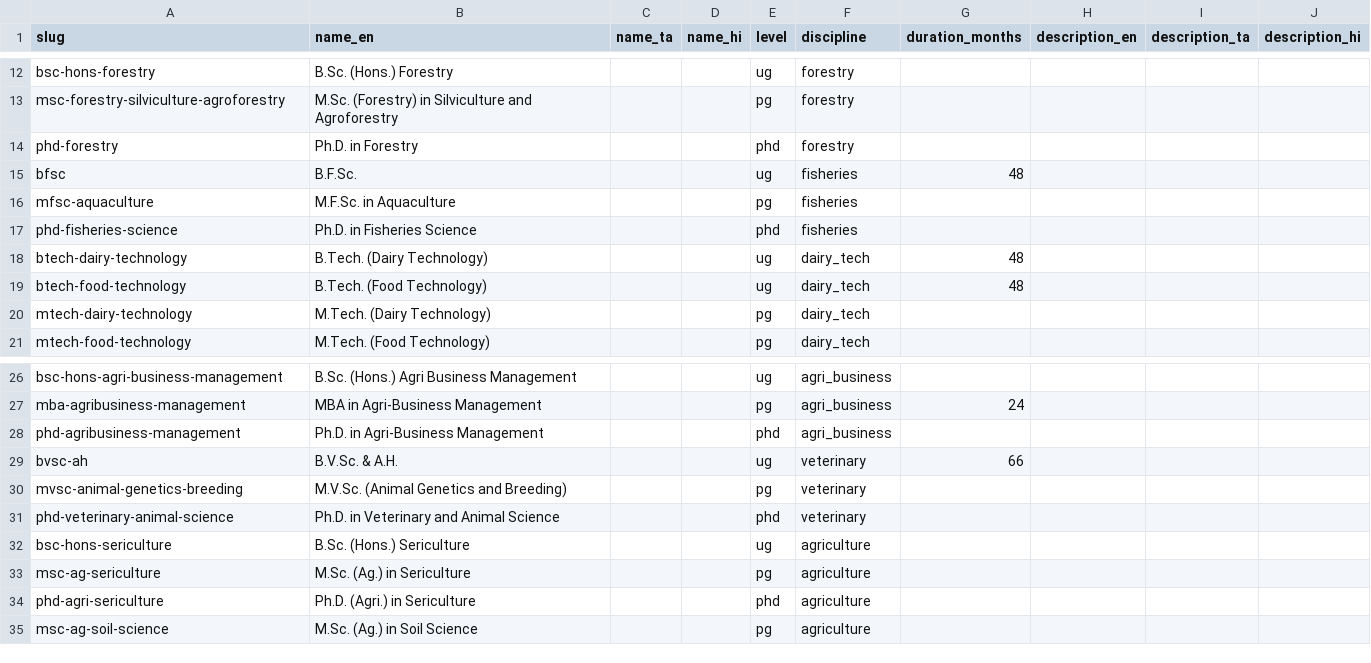
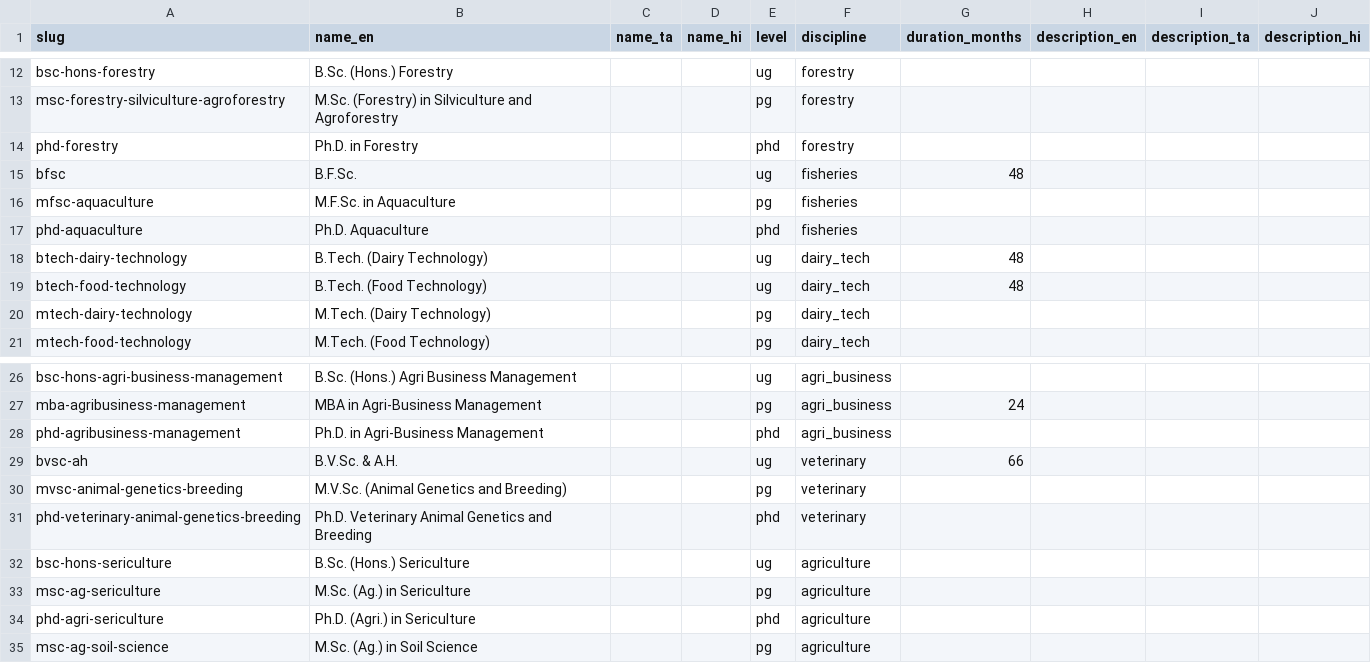
Before and after one commit to oneuni-in/agri-ecosystem, a CSV file: backend/core/data/seeds/education/programmes.csv, drawn as a sheet; only a part is shown, gaps mark what is left out.

```diff
--- a/backend/core/data/seeds/education/programmes.csv
+++ b/backend/core/data/seeds/education/programmes.csv
@@ -16,3 +16,3 @@ bfsc,B.F.Sc.,,,ug,fisheries,48,,,
 mfsc-aquaculture,M.F.Sc. in Aquaculture,,,pg,fisheries,,,,
-phd-fisheries-science,Ph.D. in Fisheries Science,,,phd,fisheries,,,,
+phd-aquaculture,Ph.D. Aquaculture,,,phd,fisheries,,,,
 btech-dairy-technology,B.Tech. (Dairy Technology),,,ug,dairy_tech,48,,,
@@ -30,3 +30,3 @@ bvsc-ah,B.V.Sc. & A.H.,,,ug,veterinary,66,,,
 mvsc-animal-genetics-breeding,M.V.Sc. (Animal Genetics and Breeding),,,pg,veterinary,,,,
-phd-veterinary-animal-science,Ph.D. in Veterinary and Animal Science,,,phd,veterinary,,,,
+phd-veterinary-animal-genetics-breeding,Ph.D. Veterinary Animal Genetics and Breeding,,,phd,veterinary,,,,
 bsc-hons-sericulture,B.Sc. (Hons.) Sericulture,,,ug,agriculture,,,,
```
